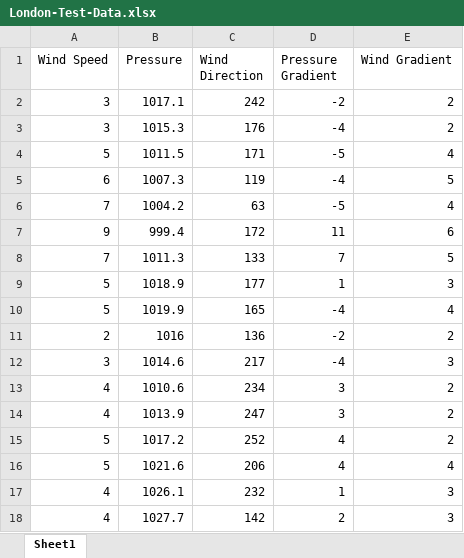
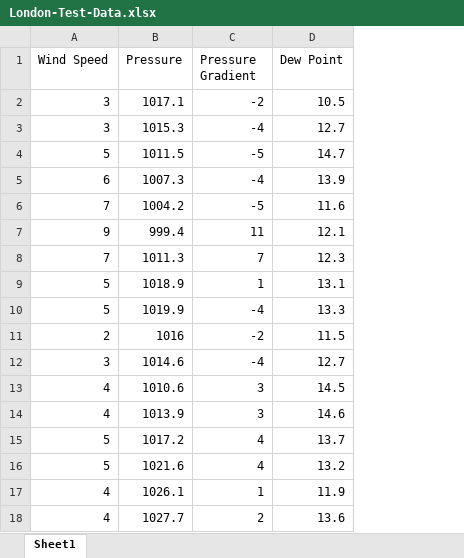
Before and after one commit to MMarouni/Wind-Speed-Predictions, an Excel workbook: testing results/London-Test-Data.xlsx, sheet Sheet1, drawn as a sheet; values as stored, in another font and other column widths than the file's, no borders; removed rows and columns are numbered as before the commit, all else as after; the diff names each change by its address in the sheet, - before the commit and + after, or states it on an @@ line.

```diff
--- a/testing results/London-Test-Data.xlsx (sheet Sheet1)
+++ b/testing results/London-Test-Data.xlsx (sheet Sheet1)
-column C (Wind Direction), rows 2-18: 242 | 176 | 171 | 119 | 63 | 172 | 133 | 177 | 165 | 136 | 217 | 234 | 247 | 252 | 206 | 232 | 142
-column E (Wind Gradient), rows 2-18: 2 | 2 | 4 | 5 | 4 | 6 | 5 | 3 | 4 | 2 | 3 | 2 | 2 | 2 | 4 | 3 | 3
+column D (Dew Point), rows 2-18: 10.5 | 12.7 | 14.7 | 13.9 | 11.6 | 12.1 | 12.3 | 13.1 | 13.3 | 11.5 | 12.7 | 14.5 | 14.6 | 13.7 | 13.2 | 11.9 | 13.6
```
Also changed, not shown: data/London-Tets-Data.xlsx, testing results/Leeds-test-data.xlsx, 14 other files.
